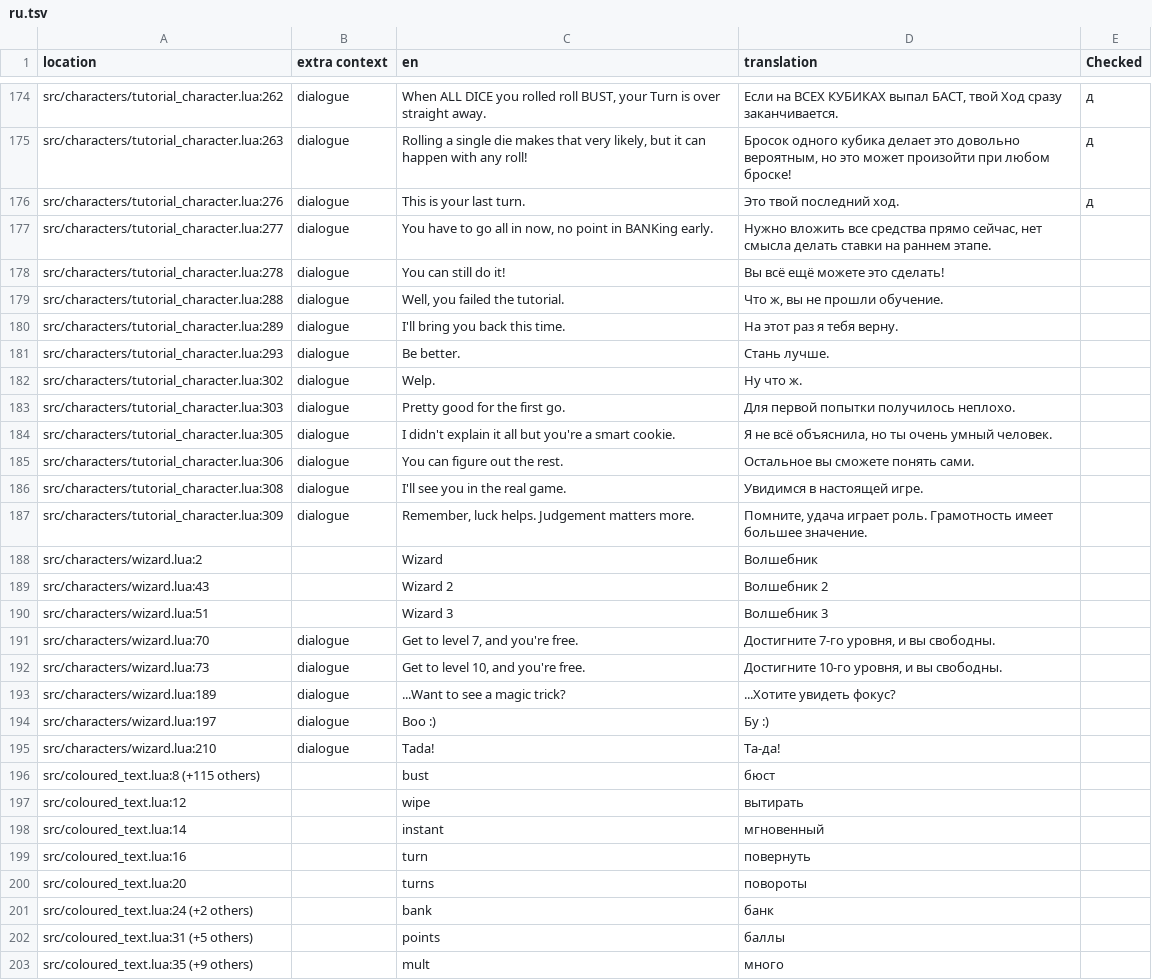
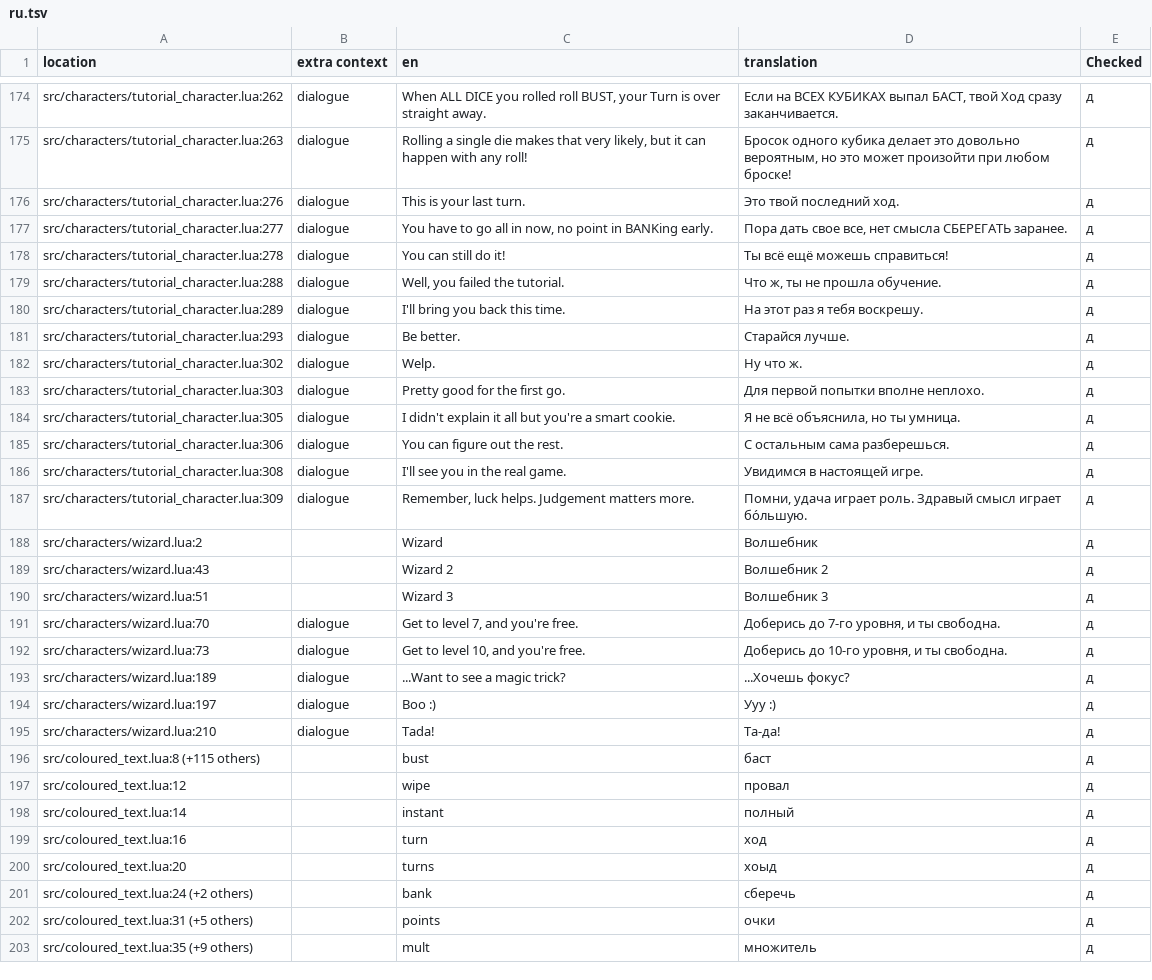
Before and after one commit to mikachelya/dhne-translation-ru, a TSV file: ru.tsv, drawn as a sheet; only a part is shown, gaps mark what is left out; the diff covers the shown part only.

Commit message:
209 done 209/1575 = 13%

```diff
--- a/ru.tsv
+++ b/ru.tsv
@@ -177,28 +177,28 @@ src/characters/tutorial_character.lua:263	dialogue	Rolling a single die makes th
 src/characters/tutorial_character.lua:276	dialogue	This is your last turn.	Это твой последний ход.	д
-src/characters/tutorial_character.lua:277	dialogue	You have to go all in now, no point in BANKing early.	Нужно вложить все средства прямо сейчас, нет смысла делать ставки на раннем этапе.	
-src/characters/tutorial_character.lua:278	dialogue	You can still do it!	Вы всё ещё можете это сделать!	
-src/characters/tutorial_character.lua:288	dialogue	Well, you failed the tutorial.	Что ж, вы не прошли обучение.	
-src/characters/tutorial_character.lua:289	dialogue	I'll bring you back this time.	На этот раз я тебя верну.	
-src/characters/tutorial_character.lua:293	dialogue	Be better.	Стань лучше.	
-src/characters/tutorial_character.lua:302	dialogue	Welp.	Ну что ж.	
-src/characters/tutorial_character.lua:303	dialogue	Pretty good for the first go.	Для первой попытки получилось неплохо.	
-src/characters/tutorial_character.lua:305	dialogue	I didn't explain it all but you're a smart cookie.	Я не всё объяснила, но ты очень умный человек.	
-src/characters/tutorial_character.lua:306	dialogue	You can figure out the rest.	Остальное вы сможете понять сами.	
-src/characters/tutorial_character.lua:308	dialogue	I'll see you in the real game.	Увидимся в настоящей игре.	
-src/characters/tutorial_character.lua:309	dialogue	Remember, luck helps. Judgement matters more.	Помните, удача играет роль. Грамотность имеет большее значение.	
-src/characters/wizard.lua:2		Wizard	Волшебник	
-src/characters/wizard.lua:43		Wizard 2	Волшебник 2	
-src/characters/wizard.lua:51		Wizard 3	Волшебник 3	
-src/characters/wizard.lua:70	dialogue	Get to level 7, and you're free.	Достигните 7-го уровня, и вы свободны.	
-src/characters/wizard.lua:73	dialogue	Get to level 10, and you're free.	Достигните 10-го уровня, и вы свободны.	
-src/characters/wizard.lua:189	dialogue	...Want to see a magic trick?	...Хотите увидеть фокус?	
-src/characters/wizard.lua:197	dialogue	Boo :)	Бу :)	
-src/characters/wizard.lua:210	dialogue	Tada!	Та-да!	
-src/coloured_text.lua:8 (+115 others)		bust	бюст	
-src/coloured_text.lua:12		wipe	вытирать	
-src/coloured_text.lua:14		instant	мгновенный	
-src/coloured_text.lua:16		turn	повернуть	
-src/coloured_text.lua:20		turns	повороты	
-src/coloured_text.lua:24 (+2 others)		bank	банк	
-src/coloured_text.lua:31 (+5 others)		points	баллы	
-src/coloured_text.lua:35 (+9 others)		mult	много	
+src/characters/tutorial_character.lua:277	dialogue	You have to go all in now, no point in BANKing early.	Пора дать свое все, нет смысла СБЕРЕГАТЬ заранее.	д
+src/characters/tutorial_character.lua:278	dialogue	You can still do it!	Ты всё ещё можешь справиться!	д
+src/characters/tutorial_character.lua:288	dialogue	Well, you failed the tutorial.	Что ж, ты не прошла обучение.	д
+src/characters/tutorial_character.lua:289	dialogue	I'll bring you back this time.	На этот раз я тебя воскрешу.	д
+src/characters/tutorial_character.lua:293	dialogue	Be better.	Старайся лучше.	д
+src/characters/tutorial_character.lua:302	dialogue	Welp.	Ну что ж.	д
+src/characters/tutorial_character.lua:303	dialogue	Pretty good for the first go.	Для первой попытки вполне неплохо.	д
+src/characters/tutorial_character.lua:305	dialogue	I didn't explain it all but you're a smart cookie.	Я не всё объяснила, но ты умница.	д
+src/characters/tutorial_character.lua:306	dialogue	You can figure out the rest.	С остальным сама разберешься.	д
+src/characters/tutorial_character.lua:308	dialogue	I'll see you in the real game.	Увидимся в настоящей игре.	д
+src/characters/tutorial_character.lua:309	dialogue	Remember, luck helps. Judgement matters more.	Помни, удача играет роль. Здравый смысл играет бо́льшую.	д
+src/characters/wizard.lua:2		Wizard	Волшебник	д
+src/characters/wizard.lua:43		Wizard 2	Волшебник 2	д
+src/characters/wizard.lua:51		Wizard 3	Волшебник 3	д
+src/characters/wizard.lua:70	dialogue	Get to level 7, and you're free.	Доберись до 7-го уровня, и ты свободна.	д
+src/characters/wizard.lua:73	dialogue	Get to level 10, and you're free.	Доберись до 10-го уровня, и ты свободна.	д
+src/characters/wizard.lua:189	dialogue	...Want to see a magic trick?	...Хочешь фокус?	д
+src/characters/wizard.lua:197	dialogue	Boo :)	Ууу :)	д
+src/characters/wizard.lua:210	dialogue	Tada!	Та-да!	д
+src/coloured_text.lua:8 (+115 others)		bust	баст	д
+src/coloured_text.lua:12		wipe	провал	д
+src/coloured_text.lua:14		instant	полный	д
+src/coloured_text.lua:16		turn	ход	д
+src/coloured_text.lua:20		turns	хоыд	д
+src/coloured_text.lua:24 (+2 others)		bank	сберечь	д
+src/coloured_text.lua:31 (+5 others)		points	очки	д
+src/coloured_text.lua:35 (+9 others)		mult	множитель	д
```
Also changed, not shown: 21 edited cells elsewhere in this file.
